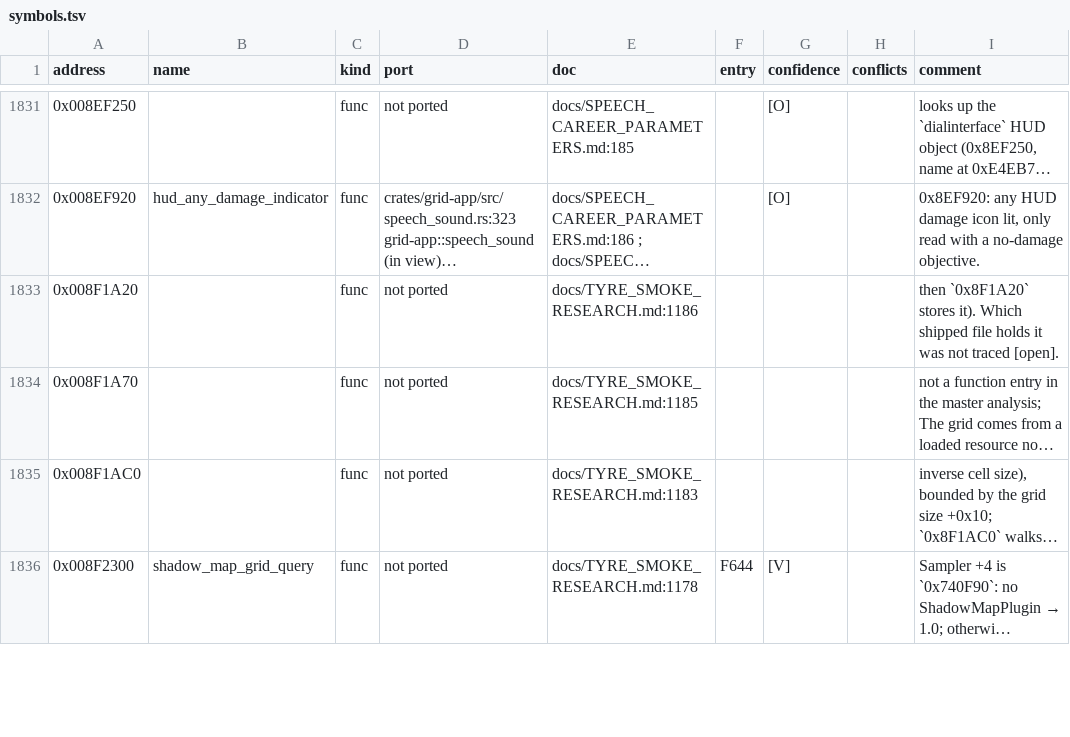
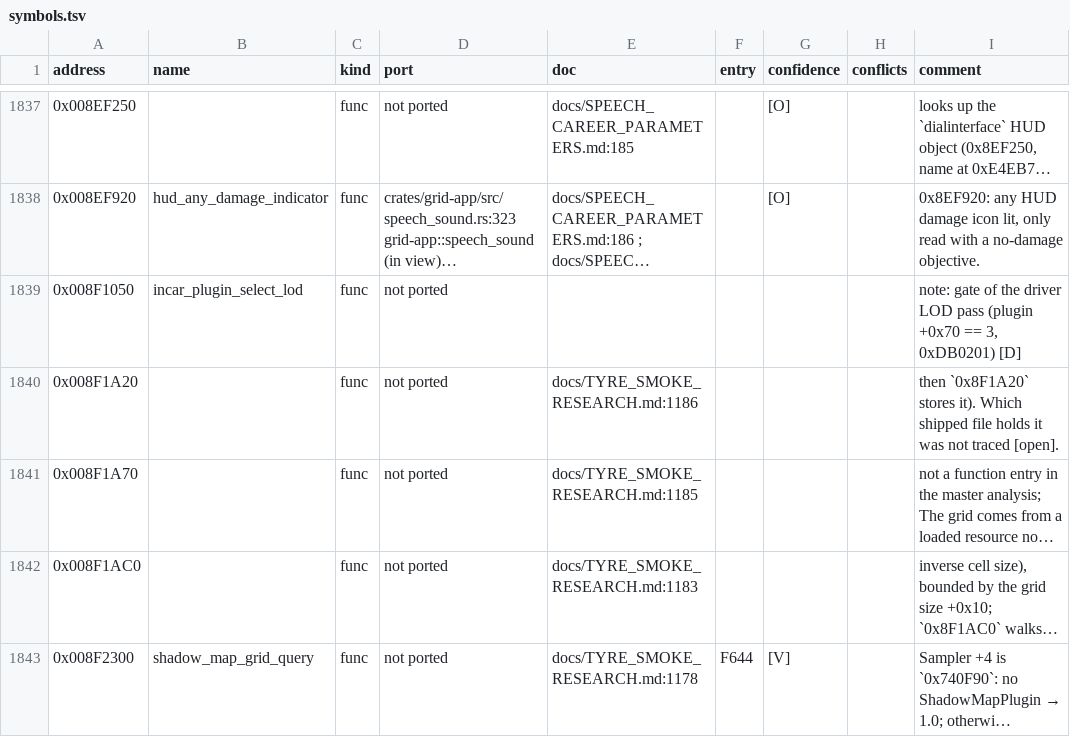
Before and after one commit to PipeKnight/drig-race-driver, a TSV file: docs/re/symbols.tsv, drawn as a sheet; only a part is shown, gaps mark what is left out; long unchanged cells end in …; the diff covers the shown part only; the diff names each change by its address in the sheet, - before the commit and + after, or states it on an @@ line.

Commit message:
Cockpit: drivers through the windows and in opponents' cars (F672)

```diff
--- a/docs/re/symbols.tsv
+++ b/docs/re/symbols.tsv
+row 1839: 0x008F1050 | incar_plugin_select_lod | func | not ported |  |  |  |  | note: gate of the driver LOD pass (plugin +0x70 == 3, 0xDB0201) [D]
```
Also changed, not shown: 7 added rows and 139 edited cells elsewhere in this file, 8 other files.
